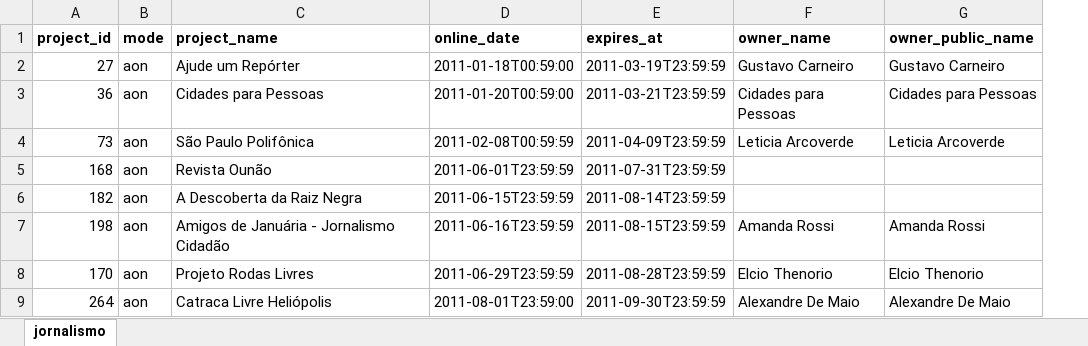
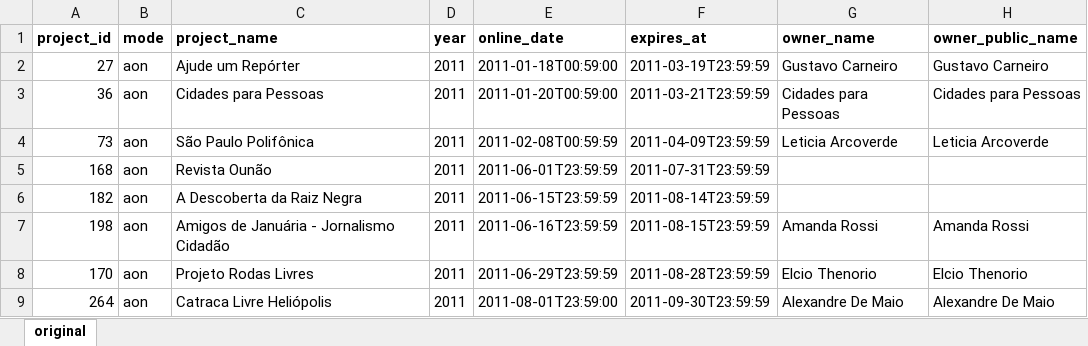
Before and after one commit to silva-erick/profico-hq, an Excel workbook: dados/csv/jornalismo.xlsx, sheet original, drawn as a sheet; only a part is shown; values as stored, in another font and other column widths than the file's, no borders; the diff names each change by its address in the sheet, - before the commit and + after, or states it on an @@ line.

Commit message:
planilhas eletrônicas resumidas para esporte ou jornalismo

```diff
--- a/dados/csv/jornalismo.xlsx (sheet original)
+++ b/dados/csv/jornalismo.xlsx (sheet original)
-sheet tab: jornalismo
+sheet tab: original
+column D (year), rows 2-9: all 2011
```
Also changed, not shown: dados/csv/esporte.xlsx.
